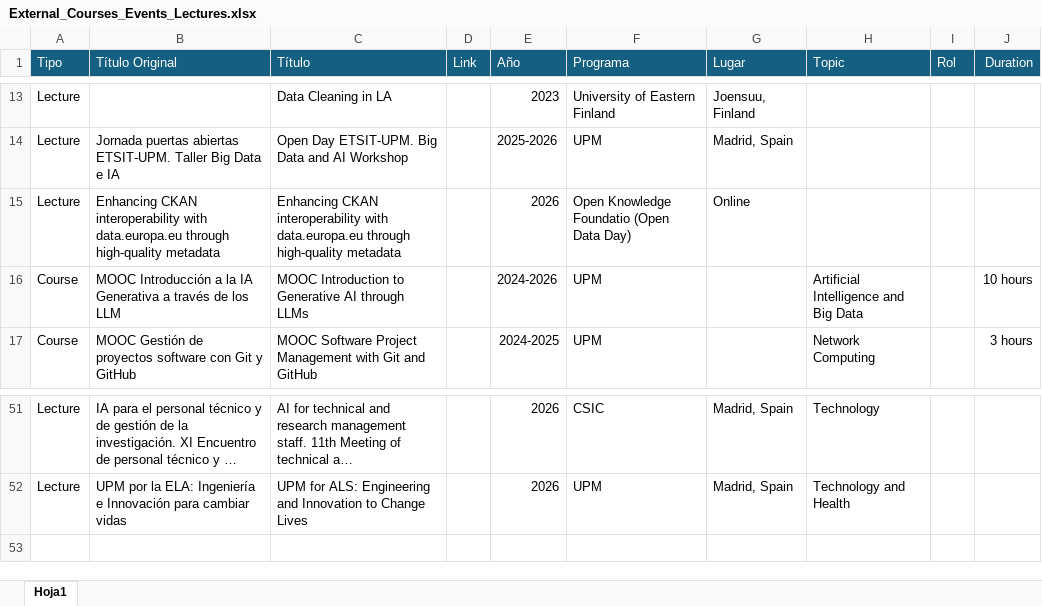
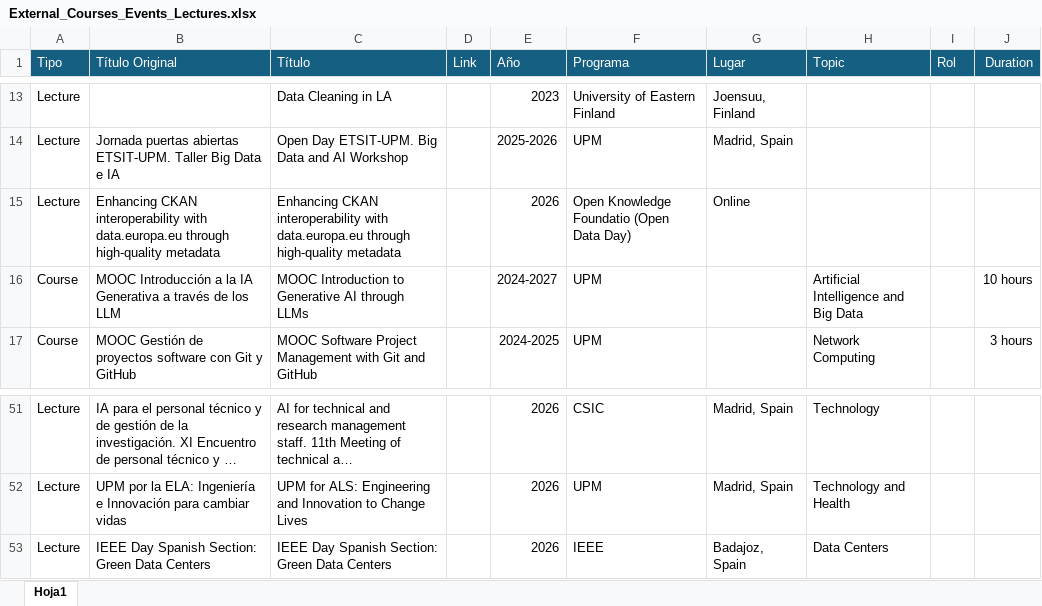
Before and after one commit to javicond3/javicond3.github.io, an Excel workbook: data/External_Courses_Events_Lectures.xlsx, sheet Hoja1, drawn as a sheet; only a part is shown, gaps mark what is left out; long unchanged cells end in …; values as stored, in another font and other column widths than the file's, no borders; the diff names each change by its address in the sheet, - before the commit and + after, or states it on an @@ line.

```diff
--- a/data/External_Courses_Events_Lectures.xlsx (sheet Hoja1)
+++ b/data/External_Courses_Events_Lectures.xlsx (sheet Hoja1)
-E16 (Año): 2024-2026
+E16 (Año): 2024-2027
+row 53: Lecture | IEEE Day Spanish Section: Green Data Centers | IEEE Day Spanish Section: Green Data Centers |  | 2026 | IEEE | Badajoz, Spain | Data Centers
```
Also changed, not shown: data/Awards.xlsx, data/Publications.xlsx.
